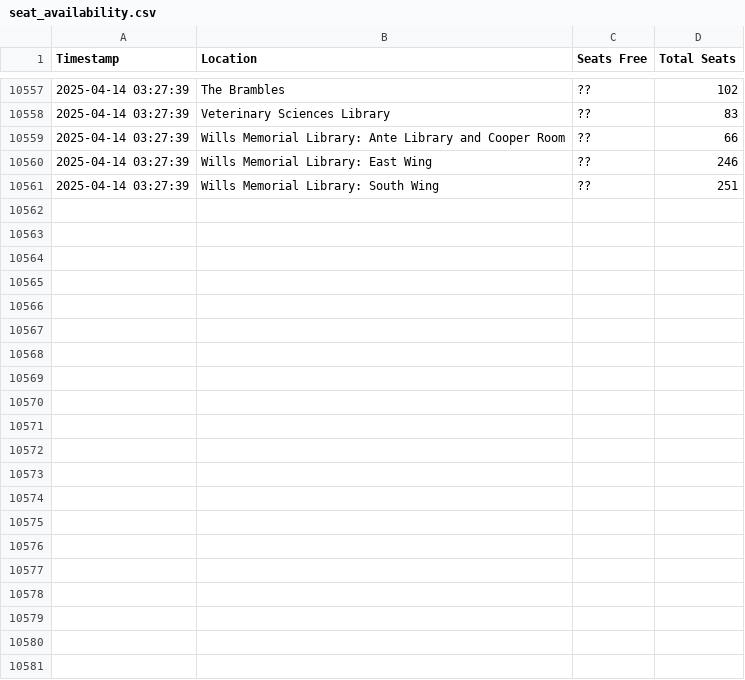
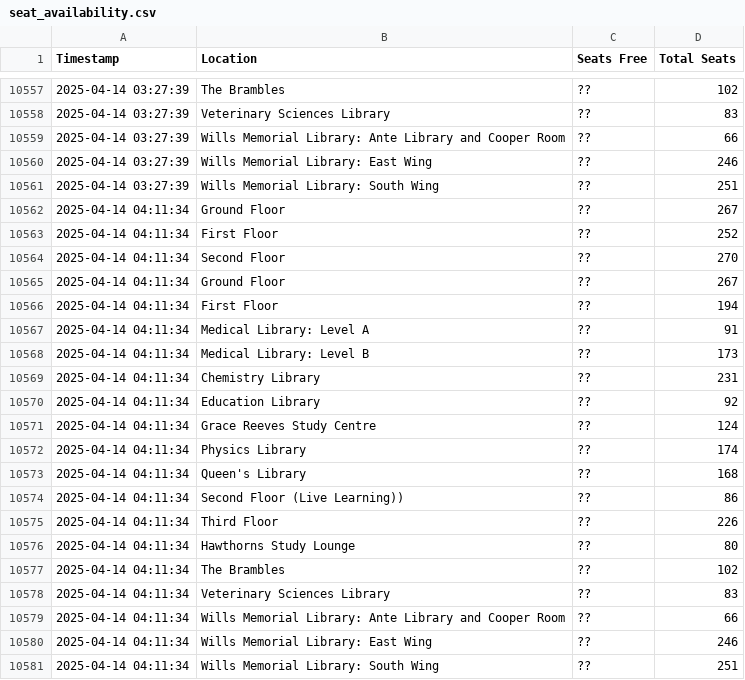
Before and after one commit to JamesRenn-ie/betterSeatFinder, a CSV file: seat_availability.csv, drawn as a sheet; only a part is shown, gaps mark what is left out.

```diff
--- a/seat_availability.csv
+++ b/seat_availability.csv
@@ -10561 +10561,21 @@ Timestamp,Location,Seats Free,Total Seats
 2025-04-14 03:27:39,Wills Memorial Library: South Wing,??,251
+2025-04-14 04:11:34,Ground Floor,??,267
+2025-04-14 04:11:34,First Floor,??,252
+2025-04-14 04:11:34,Second Floor,??,270
+2025-04-14 04:11:34,Ground Floor,??,267
+2025-04-14 04:11:34,First Floor,??,194
+2025-04-14 04:11:34,Medical Library: Level A,??,91
+2025-04-14 04:11:34,Medical Library: Level B,??,173
+2025-04-14 04:11:34,Chemistry Library,??,231
+2025-04-14 04:11:34,Education Library,??,92
+2025-04-14 04:11:34,Grace Reeves Study Centre,??,124
+2025-04-14 04:11:34,Physics Library,??,174
+2025-04-14 04:11:34,Queen's Library,??,168
+2025-04-14 04:11:34,Second Floor (Live Learning)),??,86
+2025-04-14 04:11:34,Third Floor,??,226
+2025-04-14 04:11:34,Hawthorns Study Lounge,??,80
+2025-04-14 04:11:34,The Brambles,??,102
+2025-04-14 04:11:34,Veterinary Sciences Library,??,83
+2025-04-14 04:11:34,Wills Memorial Library: Ante Library and Cooper Room,??,66
+2025-04-14 04:11:34,Wills Memorial Library: East Wing,??,246
+2025-04-14 04:11:34,Wills Memorial Library: South Wing,??,251
```
